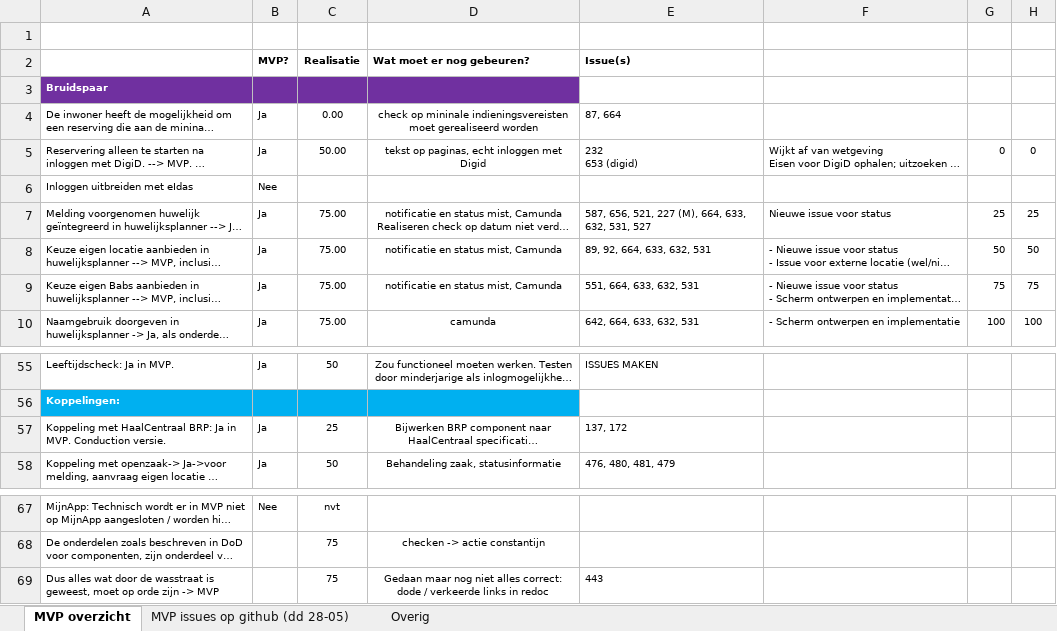
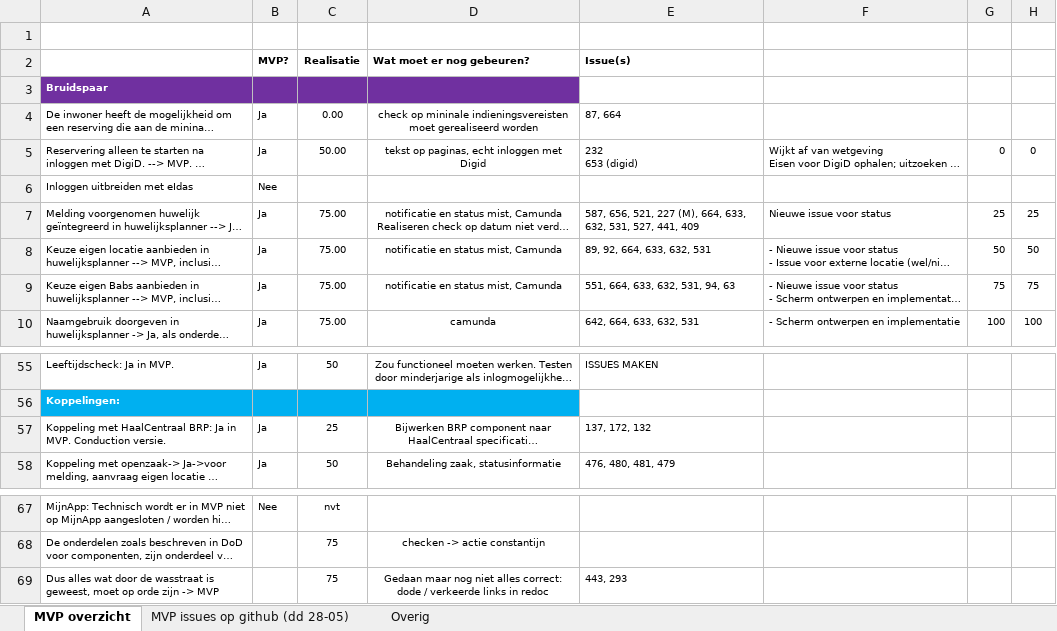
Before and after one commit to VNG-Realisatie/huwelijksplanner, an Excel workbook: documenten/MVP gap analyse - 20200602.xlsx, sheet MVP overzicht, drawn as a sheet; only a part is shown, gaps mark what is left out; long unchanged cells end in …; values as stored, in another font and other column widths than the file's, no borders; conditional formats not drawn; the diff covers the shown part only; the diff names each change by its address in the sheet, - before the commit and + after, or states it on an @@ line.

```diff
--- a/documenten/MVP gap analyse - 20200602.xlsx (sheet MVP overzicht)
+++ b/documenten/MVP gap analyse - 20200602.xlsx (sheet MVP overzicht)
-E7 (Issue(s)): …632, 531, 527
+E7 (Issue(s)): …632, 531, 527, 441, 409
-E9 (Issue(s)): 551, 664, 633, 632, 531
+E9 (Issue(s)): 551, 664, 633, 632, 531, 94, 63
-E57 (Issue(s)): 137, 172
+E57 (Issue(s)): 137, 172, 132
-E69 (Issue(s)): 443
+E69 (Issue(s)): 443, 293
```
Also changed, not shown: 11 edited cells elsewhere in this sheet, sheet MVP issues op github (dd 28-05).
